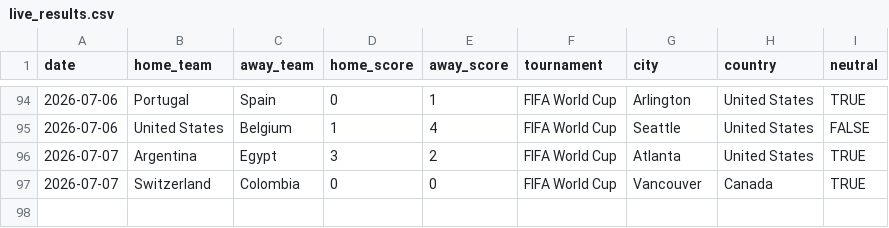
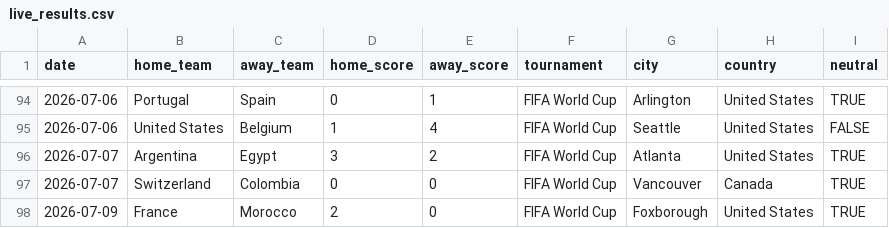
Before and after one commit to agends-afk/World-Cup-Predictor, a CSV file: data/live_results.csv, drawn as a sheet; only a part is shown, gaps mark what is left out; the diff names each change by its address in the sheet, - before the commit and + after, or states it on an @@ line.

```diff
--- a/data/live_results.csv
+++ b/data/live_results.csv
+row 98: 2026-07-09 | France | Morocco | 2 | 0 | FIFA World Cup | Foxborough | United States | TRUE
```
Also changed, not shown: 6 other files.
